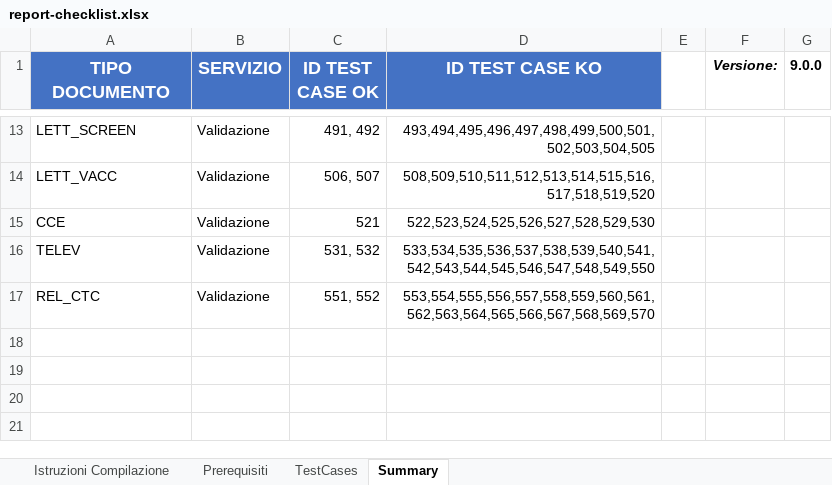
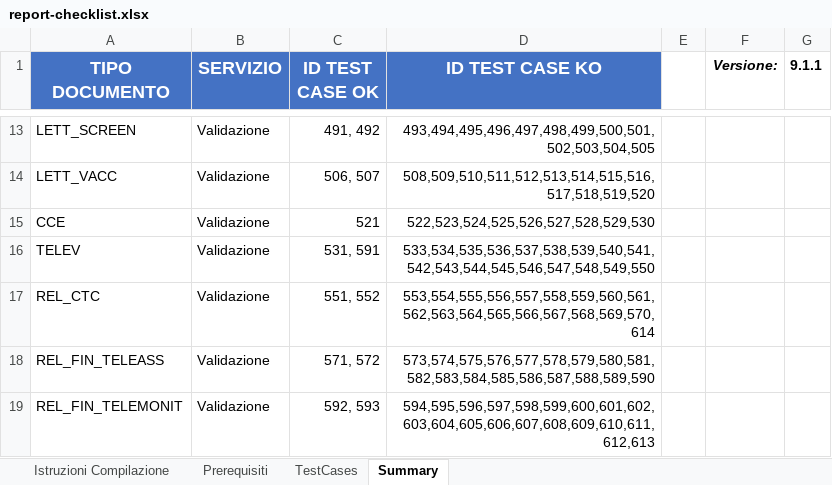
Before and after one commit to CDT1996/it-fse-accreditamento-v2, an Excel workbook: GATEWAY/A1#111#POPPIXSRLXX/POPPIX_SRL/BEEBEEDOC/1.3.145/report-checklist.xlsx, sheet Summary, drawn as a sheet; only a part is shown, gaps mark what is left out; values as stored, in another font and other column widths than the file's, no borders; the diff names each change by its address in the sheet, - before the commit and + after, or states it on an @@ line.

```diff
--- a/GATEWAY/A1#111#POPPIXSRLXX/POPPIX_SRL/BEEBEEDOC/1.3.145/report-checklist.xlsx (sheet Summary)
+++ b/GATEWAY/A1#111#POPPIXSRLXX/POPPIX_SRL/BEEBEEDOC/1.3.145/report-checklist.xlsx (sheet Summary)
-G1: 9.0.0
+G1: 9.1.1
-C16 (ID TEST CASE OK): 531, 532
+C16 (ID TEST CASE OK): 531, 591
-D17 (ID TEST CASE KO): 553,554,555,556,557,558,559,560,561,562,563,564,565,566,567,568,569,570
+D17 (ID TEST CASE KO): 553,554,555,556,557,558,559,560,561,562,563,564,565,566,567,568,569,570,614
+row 18: REL_FIN_TELEASS | Validazione | 571, 572 | 573,574,575,576,577,578,579,580,581,582,583,584,585,586,587,588,589,590
+row 19: REL_FIN_TELEMONIT | Validazione | 592, 593 | 594,595,596,597,598,599,600,601,602,603,604,605,606,607,608,609,610,611,612,613
```
Also changed, not shown: sheet TestCases, sheet Istruzioni Compilazione, sheet Prerequisiti, hidden cells.
